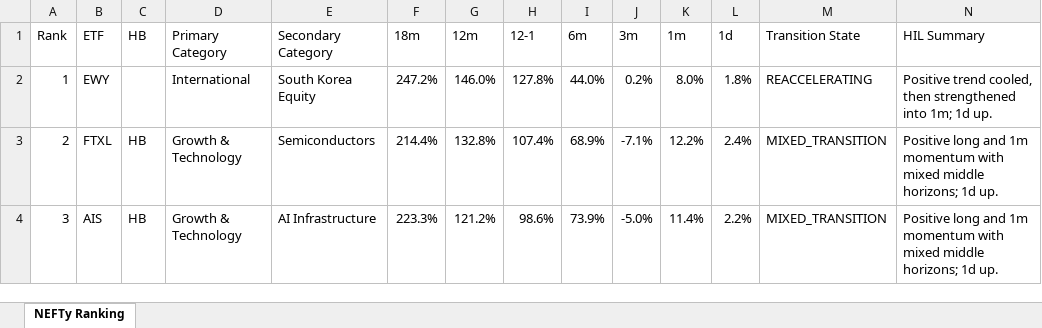
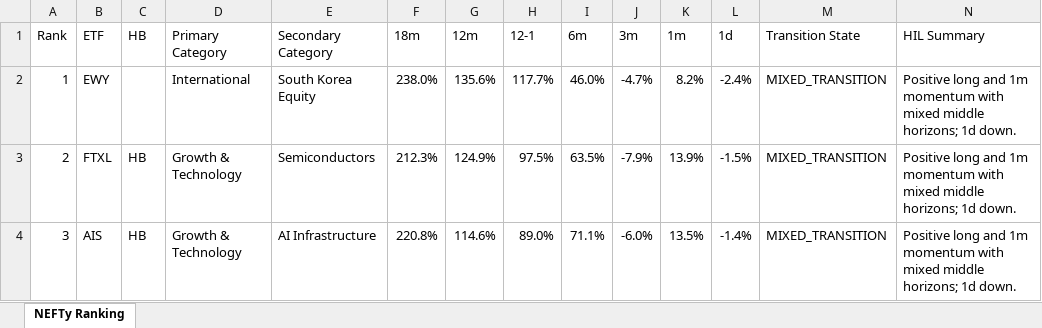
Before and after one commit to DarkMoonv1/NEFTy, an Excel workbook: NEFTy_LATEST.xlsx, sheet NEFTy Ranking, drawn as a sheet; only a part is shown; values as stored, in another font and other column widths than the file's, no cell formats; the diff covers the shown part only; the diff names each change by its address in the sheet, - before the commit and + after, or states it on an @@ line.

Commit message:
Update NEFTy_LATEST.xlsx

```diff
--- a/NEFTy_LATEST.xlsx (sheet NEFTy Ranking)
+++ b/NEFTy_LATEST.xlsx (sheet NEFTy Ranking)
-F2 (18m): 247.2%
+F2 (18m): 238.0%
-G2 (12m): 146.0%
+G2 (12m): 135.6%
-H2 (12-1): 127.8%
+H2 (12-1): 117.7%
-I2 (6m): 44.0%
+I2 (6m): 46.0%
-J2 (3m): 0.2%
+J2 (3m): -4.7%
-K2 (1m): 8.0%
+K2 (1m): 8.2%
-L2 (1d): 1.8%
+L2 (1d): -2.4%
-M2 (Transition State): REACCELERATING
+M2 (Transition State): MIXED_TRANSITION
-N2 (HIL Summary): Positive trend cooled, then strengthened into 1m; 1d up.
+N2 (HIL Summary): Positive long and 1m momentum with mixed middle horizons; 1d down.
-F3 (18m): 214.4%
+F3 (18m): 212.3%
-G3 (12m): 132.8%
+G3 (12m): 124.9%
-H3 (12-1): 107.4%
+H3 (12-1): 97.5%
-I3 (6m): 68.9%
+I3 (6m): 63.5%
-J3 (3m): -7.1%
+J3 (3m): -7.9%
-K3 (1m): 12.2%
+K3 (1m): 13.9%
-L3 (1d): 2.4%
+L3 (1d): -1.5%
-N3:N4 (HIL Summary): …horizons; 1d up.
+N3:N4 (HIL Summary): …horizons; 1d down.
-F4 (18m): 223.3%
+F4 (18m): 220.8%
-G4 (12m): 121.2%
+G4 (12m): 114.6%
-H4 (12-1): 98.6%
+H4 (12-1): 89.0%
-I4 (6m): 73.9%
+I4 (6m): 71.1%
-J4 (3m): -5.0%
+J4 (3m): -6.0%
-K4 (1m): 11.4%
+K4 (1m): 13.5%
-L4 (1d): 2.2%
+L4 (1d): -1.4%
```
Also changed, not shown: 1066 edited cells elsewhere in this sheet, cell formats.
